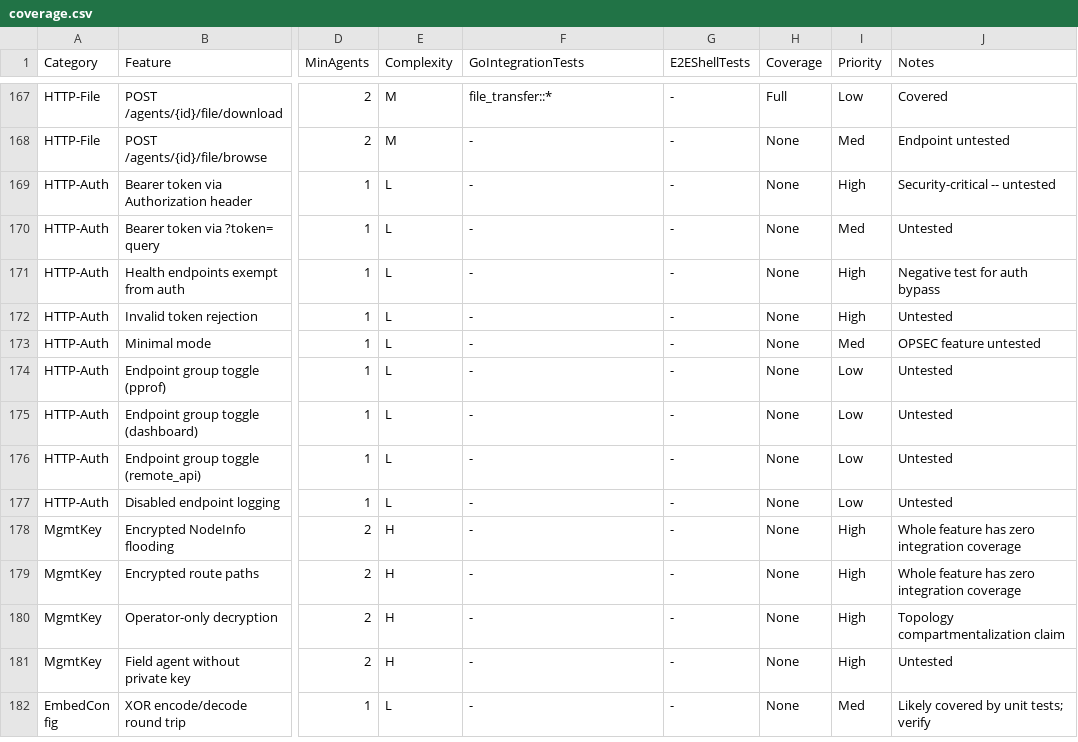
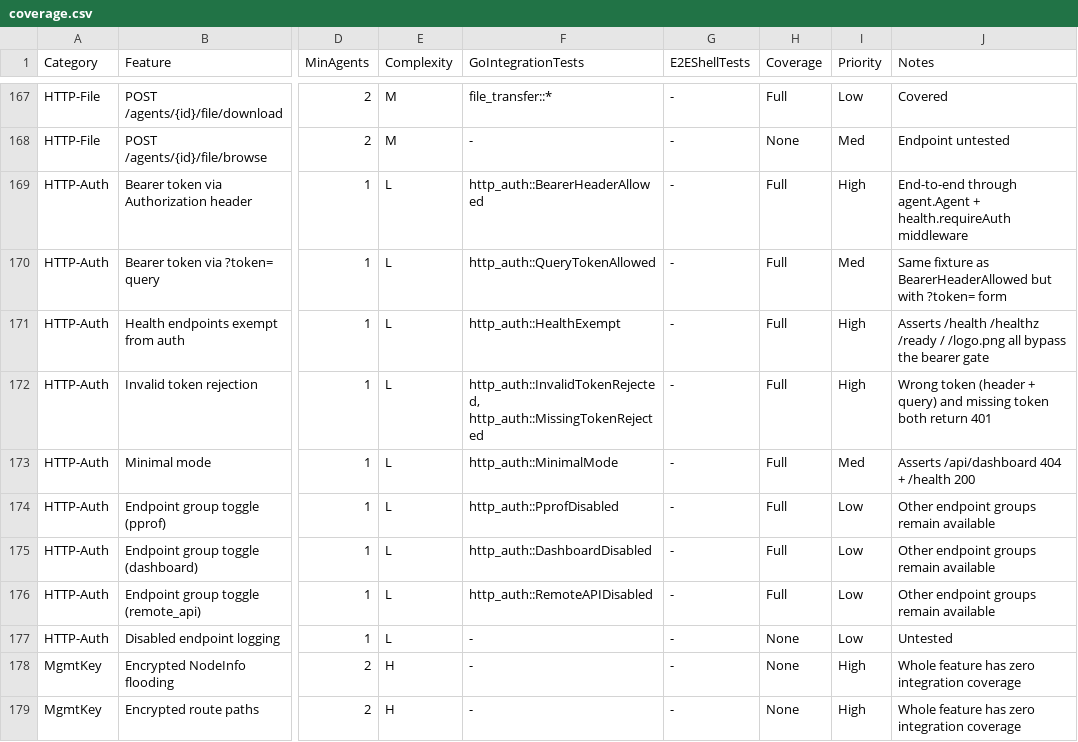
Before and after one commit to postalsys/Muti-Metroo, a CSV file: internal/integration/coverage.csv, drawn as a sheet; only a part is shown, gaps mark what is left out; the shorter side is filled out with more unchanged rows; the diff names each change by its address in the sheet, - before the commit and + after, or states it on an @@ line.

```diff
--- a/internal/integration/coverage.csv
+++ b/internal/integration/coverage.csv
-F169 (GoIntegrationTests): -
+F169 (GoIntegrationTests): http_auth::BearerHeaderAllowed
-H169:H176 (Coverage): None
+H169:H176 (Coverage): Full
-J169 (Notes): Security-critical -- untested
+J169 (Notes): End-to-end through agent.Agent + health.requireAuth middleware
-F170 (GoIntegrationTests): -
+F170 (GoIntegrationTests): http_auth::QueryTokenAllowed
-J170 (Notes): Untested
+J170 (Notes): Same fixture as BearerHeaderAllowed but with ?token= form
-F171 (GoIntegrationTests): -
+F171 (GoIntegrationTests): http_auth::HealthExempt
-J171 (Notes): Negative test for auth bypass
+J171 (Notes): Asserts /health /healthz /ready / /logo.png all bypass the bearer gate
-F172 (GoIntegrationTests): -
+F172 (GoIntegrationTests): http_auth::InvalidTokenRejected, http_auth::MissingTokenRejected
-J172 (Notes): Untested
+J172 (Notes): Wrong token (header + query) and missing token both return 401
-F173 (GoIntegrationTests): -
+F173 (GoIntegrationTests): http_auth::MinimalMode
-J173 (Notes): OPSEC feature untested
+J173 (Notes): Asserts /api/dashboard 404 + /health 200
-F174 (GoIntegrationTests): -
+F174 (GoIntegrationTests): http_auth::PprofDisabled
-J174:J176 (Notes): Untested
+J174:J176 (Notes): Other endpoint groups remain available
-F175 (GoIntegrationTests): -
+F175 (GoIntegrationTests): http_auth::DashboardDisabled
-F176 (GoIntegrationTests): -
+F176 (GoIntegrationTests): http_auth::RemoteAPIDisabled
```
Also changed, not shown: 2 other files.
